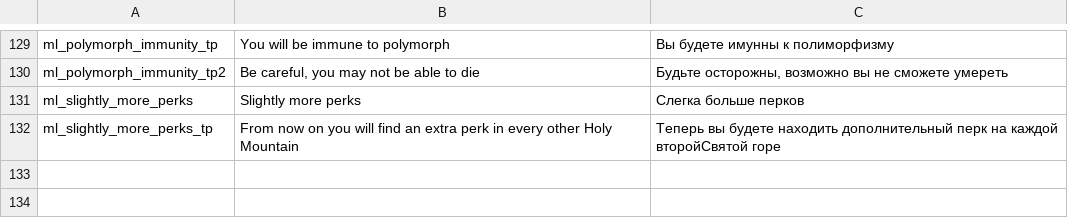
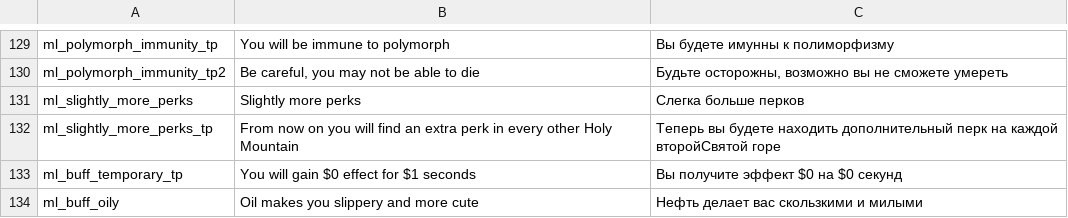
Before and after one commit to lamia-zamia/meta_leveling, a CSV file: files/translation/translation_rewards.csv, drawn as a sheet; only a part is shown, gaps mark what is left out.

Commit message:
temp buffs

```diff
--- a/files/translation/translation_rewards.csv
+++ b/files/translation/translation_rewards.csv
@@ -132 +132,3 @@ ml_slightly_more_perks,Slightly more perks,Слегка больше перко
 ml_slightly_more_perks_tp,From now on you will find an extra perk in every other Holy Mountain,Теперь вы будете находить дополнительный перк на каждой второйСвятой горе,,,,,,,,,,
+ml_buff_temporary_tp,You will gain $0 effect for $1 seconds,Вы получите эффект $0 на $0 секунд,,,,,,,,,,
+ml_buff_oily,Oil makes you slippery and more cute,Нефть делает вас скользкими и милыми,,,,,,,,,,
```
Also changed, not shown: 17 other files.
